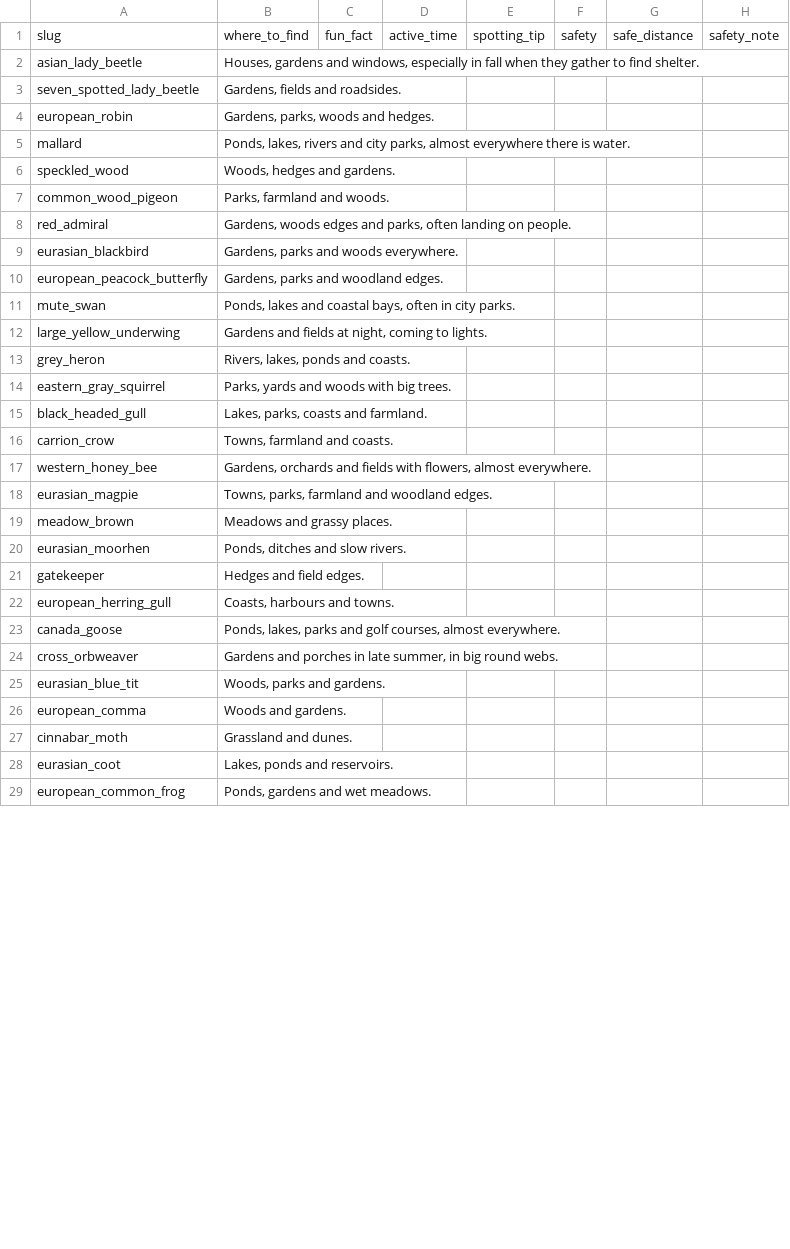
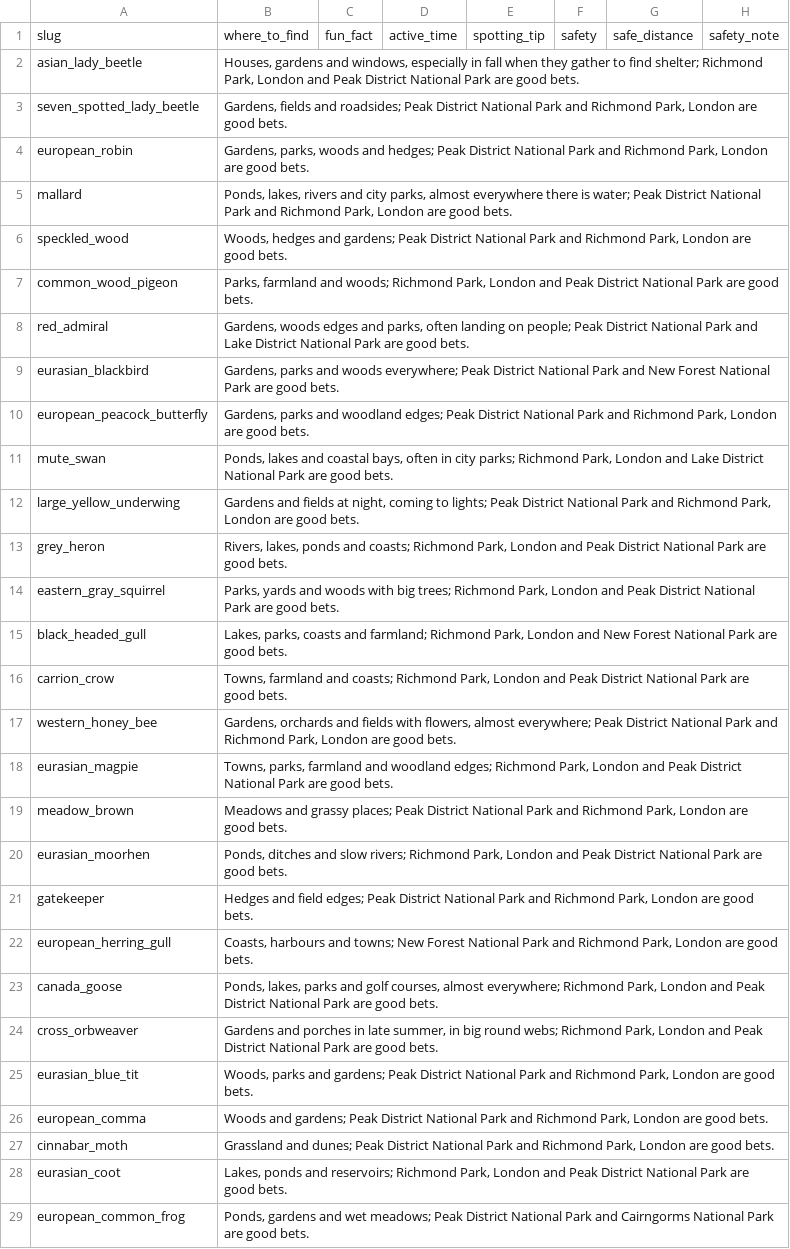
Before and after one commit to kurosatto/CollectAnimals, a CSV file: species/united_kingdom_dex.csv, drawn as a sheet; only a part is shown; the diff covers the shown part only.

```diff
--- a/species/united_kingdom_dex.csv
+++ b/species/united_kingdom_dex.csv
@@ -1,29 +1,29 @@
 slug,where_to_find,fun_fact,active_time,spotting_tip,safety,safe_distance,safety_note
-asian_lady_beetle,"Houses, gardens and windows, especially in fall when they gather to find shelter.",,,,,,
-seven_spotted_lady_beetle,"Gardens, fields and roadsides.",,,,,,
-european_robin,"Gardens, parks, woods and hedges.",,,,,,
-mallard,"Ponds, lakes, rivers and city parks, almost everywhere there is water.",,,,,,
-speckled_wood,"Woods, hedges and gardens.",,,,,,
-common_wood_pigeon,"Parks, farmland and woods.",,,,,,
-red_admiral,"Gardens, woods edges and parks, often landing on people.",,,,,,
-eurasian_blackbird,"Gardens, parks and woods everywhere.",,,,,,
-european_peacock_butterfly,"Gardens, parks and woodland edges.",,,,,,
-mute_swan,"Ponds, lakes and coastal bays, often in city parks.",,,,,,
-large_yellow_underwing,"Gardens and fields at night, coming to lights.",,,,,,
-grey_heron,"Rivers, lakes, ponds and coasts.",,,,,,
-eastern_gray_squirrel,"Parks, yards and woods with big trees.",,,,,,
-black_headed_gull,"Lakes, parks, coasts and farmland.",,,,,,
-carrion_crow,"Towns, farmland and coasts.",,,,,,
-western_honey_bee,"Gardens, orchards and fields with flowers, almost everywhere.",,,,,,
-eurasian_magpie,"Towns, parks, farmland and woodland edges.",,,,,,
-meadow_brown,Meadows and grassy places.,,,,,,
-eurasian_moorhen,"Ponds, ditches and slow rivers.",,,,,,
-gatekeeper,Hedges and field edges.,,,,,,
-european_herring_gull,"Coasts, harbours and towns.",,,,,,
-canada_goose,"Ponds, lakes, parks and golf courses, almost everywhere.",,,,,,
-cross_orbweaver,"Gardens and porches in late summer, in big round webs.",,,,,,
-eurasian_blue_tit,"Woods, parks and gardens.",,,,,,
-european_comma,Woods and gardens.,,,,,,
-cinnabar_moth,Grassland and dunes.,,,,,,
-eurasian_coot,"Lakes, ponds and reservoirs.",,,,,,
-european_common_frog,"Ponds, gardens and wet meadows.",,,,,,
+asian_lady_beetle,"Houses, gardens and windows, especially in fall when they gather to find shelter; Richmond Park, London and Peak District National Park are good bets.",,,,,,
+seven_spotted_lady_beetle,"Gardens, fields and roadsides; Peak District National Park and Richmond Park, London are good bets.",,,,,,
+european_robin,"Gardens, parks, woods and hedges; Peak District National Park and Richmond Park, London are good bets.",,,,,,
+mallard,"Ponds, lakes, rivers and city parks, almost everywhere there is water; Peak District National Park and Richmond Park, London are good bets.",,,,,,
+speckled_wood,"Woods, hedges and gardens; Peak District National Park and Richmond Park, London are good bets.",,,,,,
+common_wood_pigeon,"Parks, farmland and woods; Richmond Park, London and Peak District National Park are good bets.",,,,,,
+red_admiral,"Gardens, woods edges and parks, often landing on people; Peak District National Park and Lake District National Park are good bets.",,,,,,
+eurasian_blackbird,"Gardens, parks and woods everywhere; Peak District National Park and New Forest National Park are good bets.",,,,,,
+european_peacock_butterfly,"Gardens, parks and woodland edges; Peak District National Park and Richmond Park, London are good bets.",,,,,,
+mute_swan,"Ponds, lakes and coastal bays, often in city parks; Richmond Park, London and Lake District National Park are good bets.",,,,,,
+large_yellow_underwing,"Gardens and fields at night, coming to lights; Peak District National Park and Richmond Park, London are good bets.",,,,,,
+grey_heron,"Rivers, lakes, ponds and coasts; Richmond Park, London and Peak District National Park are good bets.",,,,,,
+eastern_gray_squirrel,"Parks, yards and woods with big trees; Richmond Park, London and Peak District National Park are good bets.",,,,,,
+black_headed_gull,"Lakes, parks, coasts and farmland; Richmond Park, London and New Forest National Park are good bets.",,,,,,
+carrion_crow,"Towns, farmland and coasts; Richmond Park, London and Peak District National Park are good bets.",,,,,,
+western_honey_bee,"Gardens, orchards and fields with flowers, almost everywhere; Peak District National Park and Richmond Park, London are good bets.",,,,,,
+eurasian_magpie,"Towns, parks, farmland and woodland edges; Richmond Park, London and Peak District National Park are good bets.",,,,,,
+meadow_brown,"Meadows and grassy places; Peak District National Park and Richmond Park, London are good bets.",,,,,,
+eurasian_moorhen,"Ponds, ditches and slow rivers; Richmond Park, London and Peak District National Park are good bets.",,,,,,
+gatekeeper,"Hedges and field edges; Peak District National Park and Richmond Park, London are good bets.",,,,,,
+european_herring_gull,"Coasts, harbours and towns; New Forest National Park and Richmond Park, London are good bets.",,,,,,
+canada_goose,"Ponds, lakes, parks and golf courses, almost everywhere; Richmond Park, London and Peak District National Park are good bets.",,,,,,
+cross_orbweaver,"Gardens and porches in late summer, in big round webs; Richmond Park, London and Peak District National Park are good bets.",,,,,,
+eurasian_blue_tit,"Woods, parks and gardens; Peak District National Park and Richmond Park, London are good bets.",,,,,,
+european_comma,"Woods and gardens; Peak District National Park and Richmond Park, London are good bets.",,,,,,
+cinnabar_moth,"Grassland and dunes; Peak District National Park and Richmond Park, London are good bets.",,,,,,
+eurasian_coot,"Lakes, ponds and reservoirs; Richmond Park, London and Peak District National Park are good bets.",,,,,,
+european_common_frog,"Ponds, gardens and wet meadows; Peak District National Park and Cairngorms National Park are good bets.",,,,,,
```
Also changed, not shown: 57 edited cells elsewhere in this file, species/austria_dex.csv, species/denmark_dex.csv, 39 other files.
